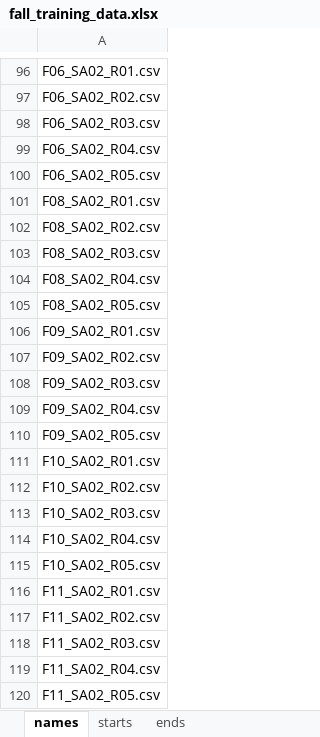
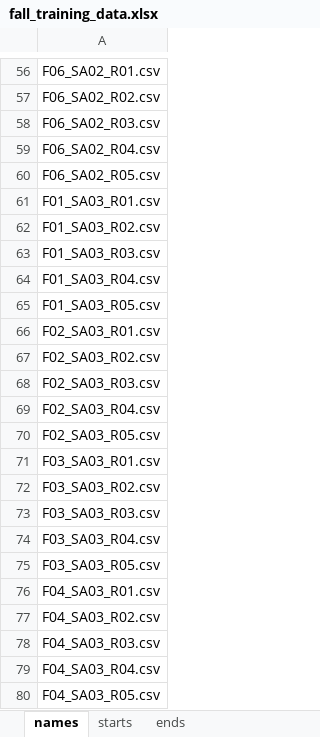
Before and after one commit to nicoleooi/ClimbingSafetyWearable, an Excel workbook: scripts/Falling Model/fall_training_data.xlsx, sheet names, drawn as a sheet; only a part is shown, gaps mark what is left out; the shorter side is filled out with more unchanged rows; values as stored, in another font and other column widths than the file's, no borders; the diff covers the shown part only; the diff names each change by its address in the sheet, - before the commit and + after, or states it on an @@ line.

```diff
--- a/scripts/Falling Model/fall_training_data.xlsx (sheet names)
+++ b/scripts/Falling Model/fall_training_data.xlsx (sheet names)
-row 101: F08_SA02_R01.csv
-row 102: F08_SA02_R02.csv
-row 103: F08_SA02_R03.csv
-row 104: F08_SA02_R04.csv
-row 105: F08_SA02_R05.csv
-row 106: F09_SA02_R01.csv
-row 107: F09_SA02_R02.csv
-row 108: F09_SA02_R03.csv
-row 109: F09_SA02_R04.csv
-row 110: F09_SA02_R05.csv
-row 111: F10_SA02_R01.csv
-row 112: F10_SA02_R02.csv
-row 113: F10_SA02_R03.csv
-row 114: F10_SA02_R04.csv
-row 115: F10_SA02_R05.csv
-row 116: F11_SA02_R01.csv
-row 117: F11_SA02_R02.csv
-row 118: F11_SA02_R03.csv
-row 119: F11_SA02_R04.csv
-row 120: F11_SA02_R05.csv
```
Also changed, not shown: 740 removed rows elsewhere in this sheet, sheet ends, sheet starts, scripts/Falling Model/adl_training_data.xlsx, 6 other files.
